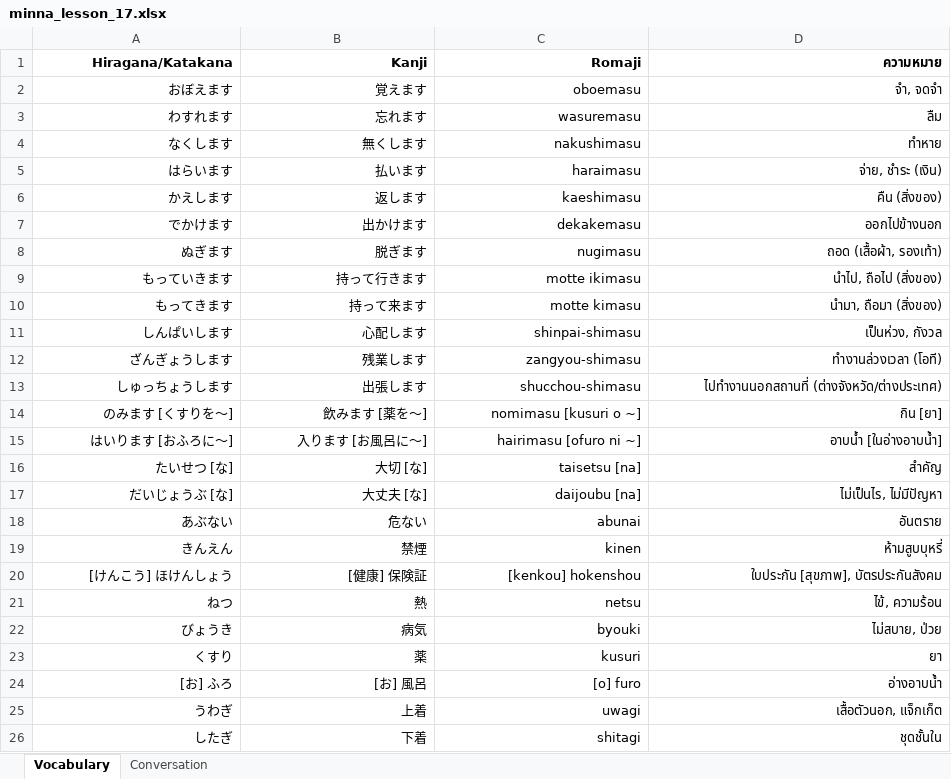
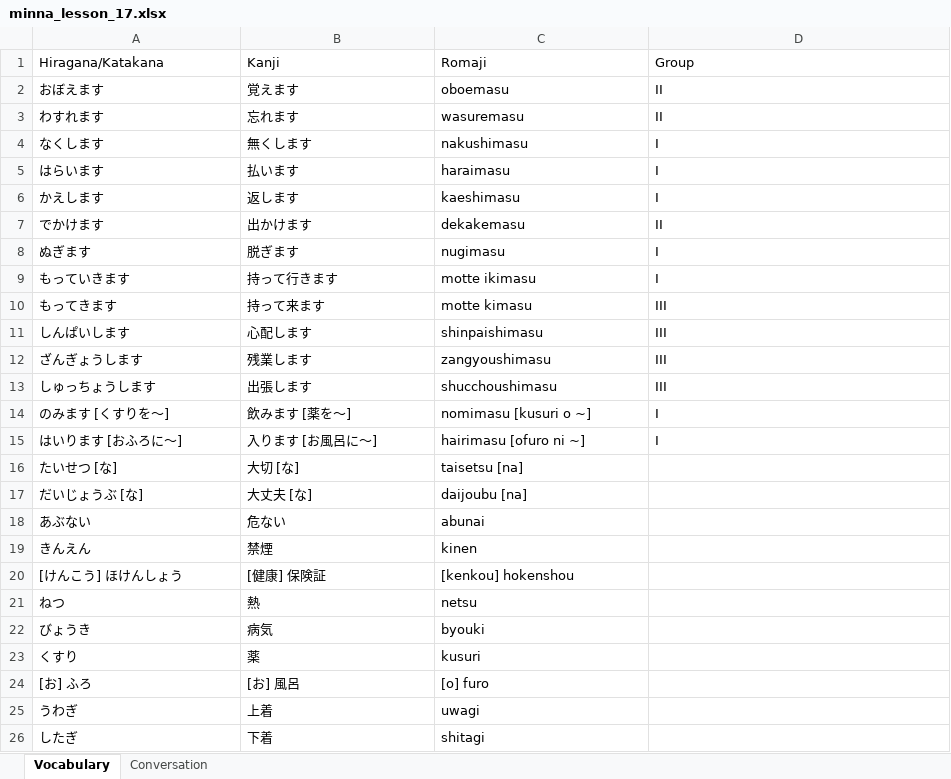
Before and after one commit to Chayananjeeson/Chat-Website, an Excel workbook: public/flashcards/minna_lesson_17.xlsx, sheet Vocabulary, drawn as a sheet; only a part is shown; values as stored, in another font and other column widths than the file's, no borders; the diff covers the shown part only; the diff names each change by its address in the sheet, - before the commit and + after, or states it on an @@ line.

```diff
--- a/public/flashcards/minna_lesson_17.xlsx (sheet Vocabulary)
+++ b/public/flashcards/minna_lesson_17.xlsx (sheet Vocabulary)
-A1:D15 alignment: right
+A1:D15 alignment: left
-A1:D1 bold: on
+A1:D1 bold: off
-D1: ความหมาย
+D1: Group
-D2: จำ, จดจำ
+D2: II
-D3: ลืม
+D3: II
-D4: ทำหาย
+D4: I
-D5: จ่าย, ชำระ (เงิน)
+D5: I
-D6: คืน (สิ่งของ)
+D6: I
-D7: ออกไปข้างนอก
+D7: II
-D8: ถอด (เสื้อผ้า, รองเท้า)
+D8: I
-D9: นำไป, ถือไป (สิ่งของ)
+D9: I
-D10: นำมา, ถือมา (สิ่งของ)
+D10: III
-C11: shinpai-shimasu
+C11: shinpaishimasu
-D11: เป็นห่วง, กังวล
+D11: III
-C12: zangyou-shimasu
+C12: zangyoushimasu
-D12: ทำงานล่วงเวลา (โอที)
+D12: III
-C13: shucchou-shimasu
+C13: shucchoushimasu
-D13: ไปทำงานนอกสถานที่ (ต่างจังหวัด/ต่างประเทศ)
+D13: III
-D14: กิน [ยา]
+D14: I
-D15: อาบน้ำ [ในอ่างอาบน้ำ]
+D15: I
-A16:C26 alignment: right
+A16:C26 alignment: left
-D16: สำคัญ
+D16: (empty)
-D17: ไม่เป็นไร, ไม่มีปัญหา
+D17: (empty)
-D18: อันตราย
+D18: (empty)
-D19: ห้ามสูบบุหรี่
+D19: (empty)
-D20: ใบประกัน [สุขภาพ], บัตรประกันสังคม
+D20: (empty)
-D21: ไข้, ความร้อน
+D21: (empty)
-D22: ไม่สบาย, ป่วย
+D22: (empty)
-D23: ยา
+D23: (empty)
-D24: อ่างอาบน้ำ
+D24: (empty)
-D25: เสื้อตัวนอก, แจ็กเก็ต
+D25: (empty)
-D26: ชุดชั้นใน
+D26: (empty)
```
Also changed, not shown: 1 added row, 1 removed row, 10 edited cells and cell formats elsewhere in this sheet, sheet Conversation, public/flashcards/minna_lesson_16.xlsx, 7 other files.
